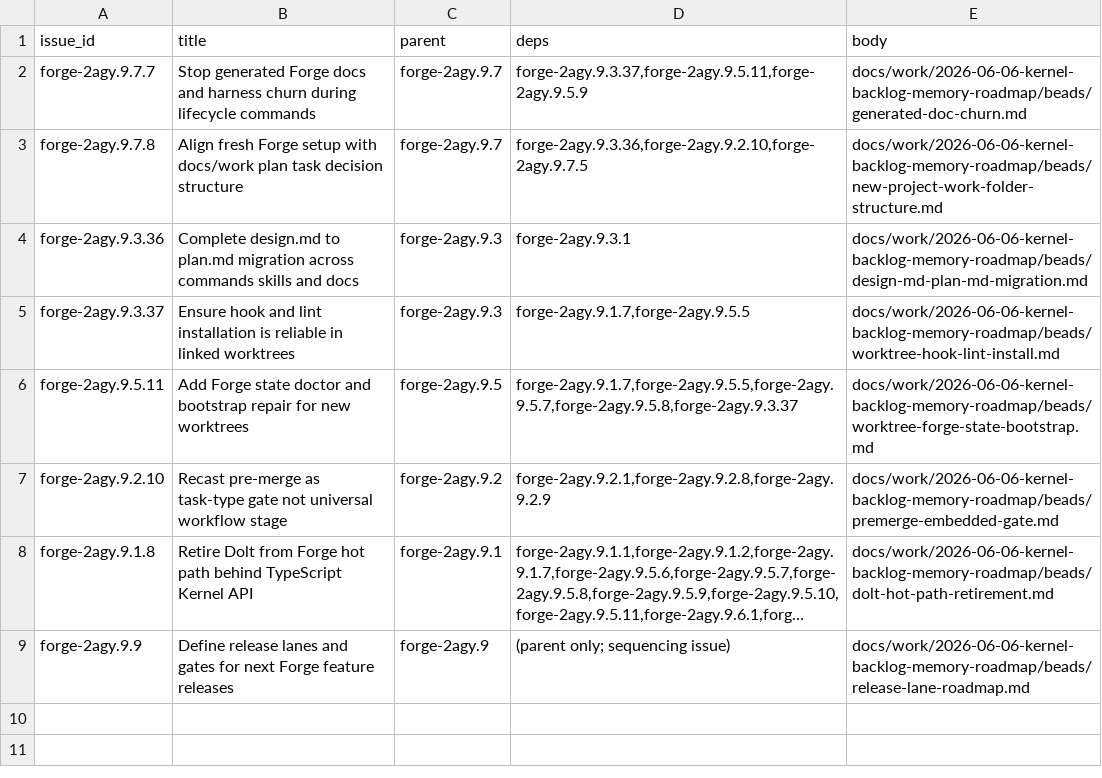
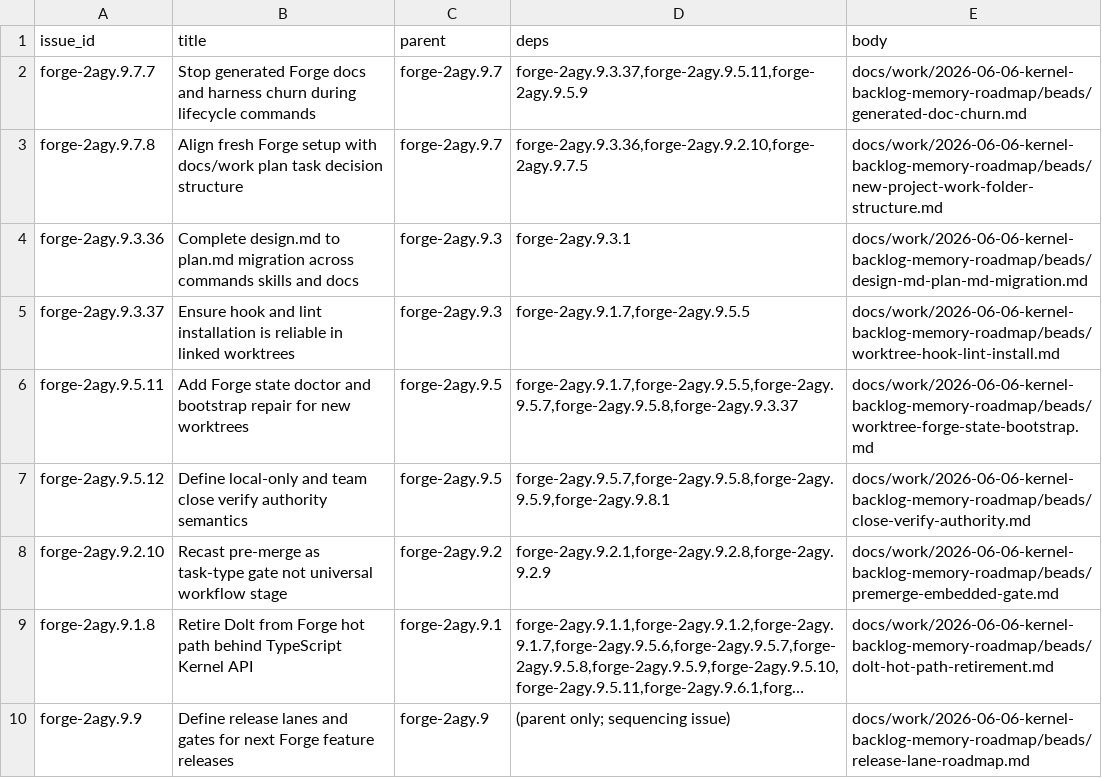
Before and after one commit to harshanandak/forge, a TSV file: docs/work/2026-06-06-kernel-backlog-memory-roadmap/workflow-friction-beads-proposed.tsv, drawn as a sheet; long unchanged cells end in ….

Commit message:
docs: clarify Kernel authority persistence boundary (#208)
* docs: clarify kernel authority persistence boundary

* docs: align close verify authority sequencing

---------

Co-authored-by: Harsha Nanda <harshanandak@users.noreply.github.com>

```diff
--- a/docs/work/2026-06-06-kernel-backlog-memory-roadmap/workflow-friction-beads-proposed.tsv
+++ b/docs/work/2026-06-06-kernel-backlog-memory-roadmap/workflow-friction-beads-proposed.tsv
@@ -6,2 +6,3 @@ forge-2agy.9.3.37	Ensure hook and lint installation is reliable in linked worktr
 forge-2agy.9.5.11	Add Forge state doctor and bootstrap repair for new worktrees	forge-2agy.9.5	forge-2agy.9.1.7,forge-2agy.9.5.5,forge-2agy.9.5.7,forge-2agy.9.5.8,forge-2agy.9.3.37	docs/work/2026-06-06-kernel-backlog-memory-roadmap/beads/worktree-forge-state-bootstrap.md
+forge-2agy.9.5.12	Define local-only and team close verify authority semantics	forge-2agy.9.5	forge-2agy.9.5.7,forge-2agy.9.5.8,forge-2agy.9.5.9,forge-2agy.9.8.1	docs/work/2026-06-06-kernel-backlog-memory-roadmap/beads/close-verify-authority.md
 forge-2agy.9.2.10	Recast pre-merge as task-type gate not universal workflow stage	forge-2agy.9.2	forge-2agy.9.2.1,forge-2agy.9.2.8,forge-2agy.9.2.9	docs/work/2026-06-06-kernel-backlog-memory-roadmap/beads/premerge-embedded-gate.md
```
Also changed, not shown: 9 other files.
